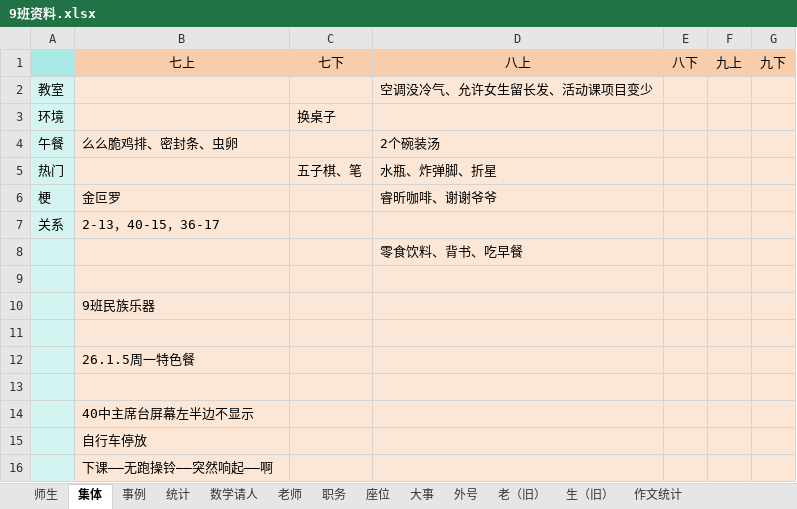
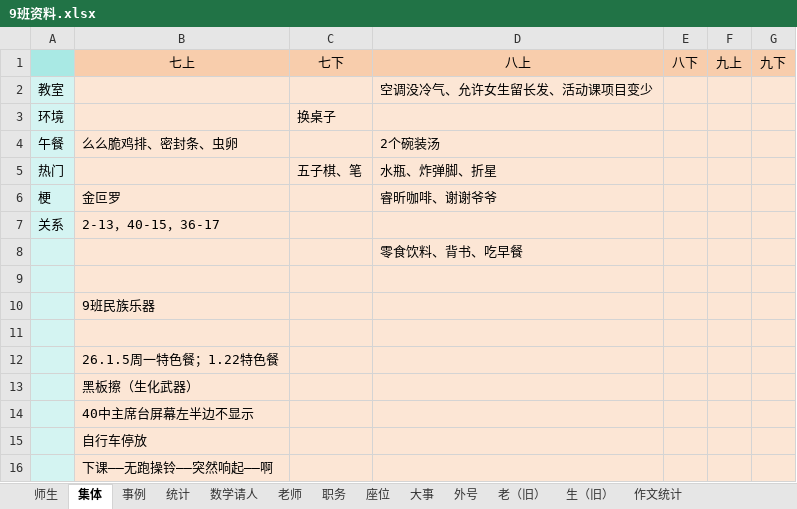
Before and after one commit to dsywy1698/dsywy1698.github.io, an Excel workbook: c/9班资料.xlsx, sheet 集体, drawn as a sheet; values as stored, in another font and other column widths than the file's, no borders; the diff names each change by its address in the sheet, - before the commit and + after, or states it on an @@ line.

```diff
--- a/c/9班资料.xlsx (sheet 集体)
+++ b/c/9班资料.xlsx (sheet 集体)
-B12: 26.1.5周一特色餐
+B12: 26.1.5周一特色餐；1.22特色餐
-B13: (empty)
+B13: 黑板擦（生化武器）
```
Also changed, not shown: sheet 师生, sheet 外号, 2 other files.
